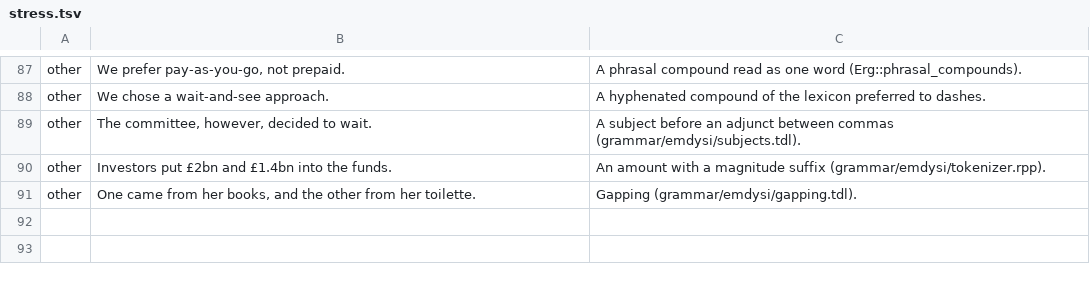
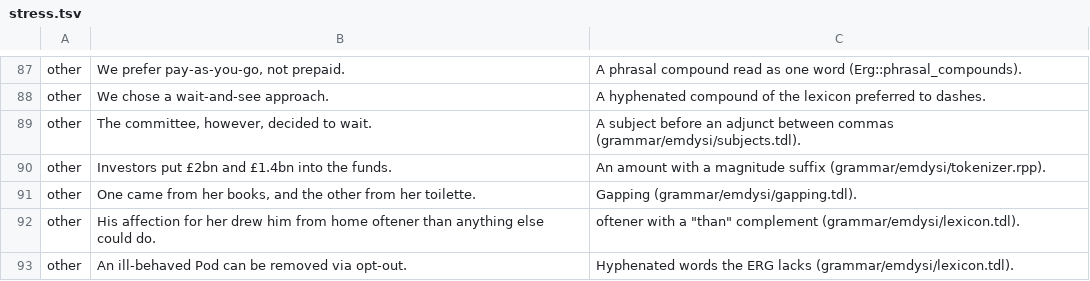
Before and after one commit to e6qu/emdysi, a TSV file: corpora/stress/stress.tsv, drawn as a sheet; only a part is shown, gaps mark what is left out; the diff names each change by its address in the sheet, - before the commit and + after, or states it on an @@ line.

```diff
--- a/corpora/stress/stress.tsv
+++ b/corpora/stress/stress.tsv
+row 92: other | His affection for her drew him from home oftener than anything else could do. | oftener with a "than" complement (grammar/emdysi/lexicon.tdl).
+row 93: other | An ill-behaved Pod can be removed via opt-out. | Hyphenated words the ERG lacks (grammar/emdysi/lexicon.tdl).
```
Also changed, not shown: 3 other files.
